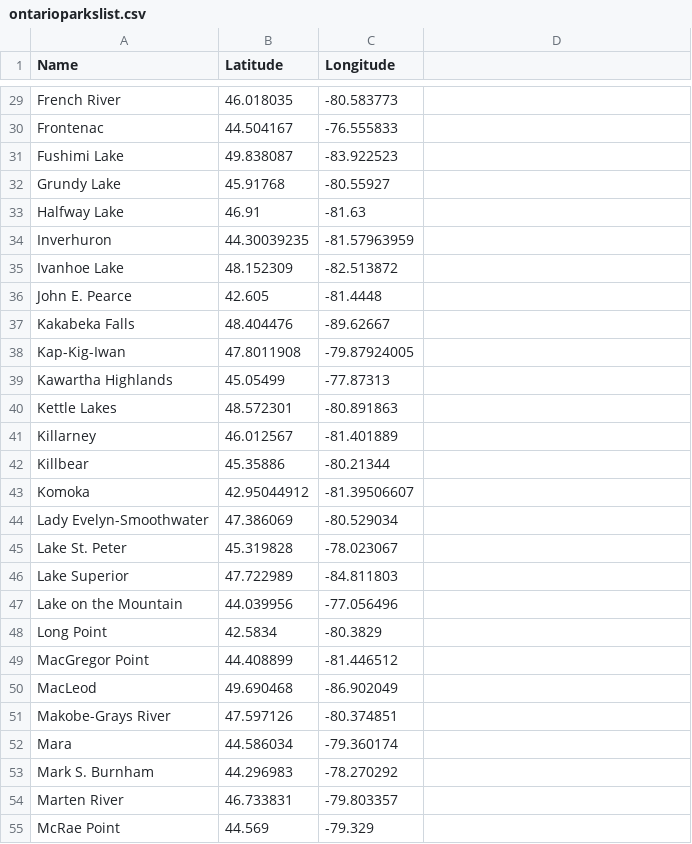
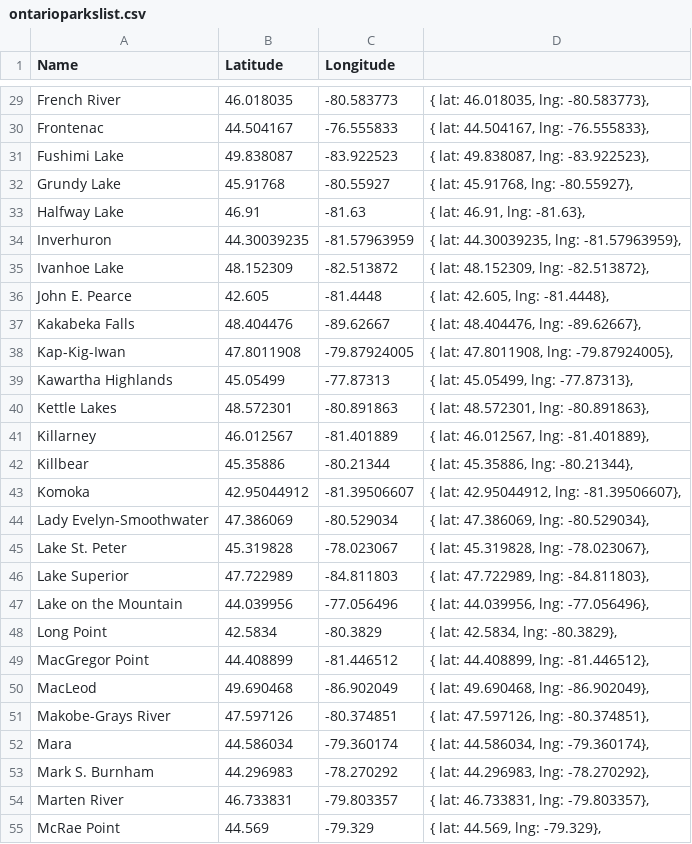
Before and after one commit to helenplesko/geom99lab1, a CSV file: clustering/ontarioparkslist.csv, drawn as a sheet; only a part is shown, gaps mark what is left out; the diff covers the shown part only; the diff names each change by its address in the sheet, - before the commit and + after, or states it on an @@ line.

```diff
--- a/clustering/ontarioparkslist.csv
+++ b/clustering/ontarioparkslist.csv
-D29: (empty)
+D29: { lat: 46.018035, lng: -80.583773},
-D30: (empty)
+D30: { lat: 44.504167, lng: -76.555833},
-D31: (empty)
+D31: { lat: 49.838087, lng: -83.922523},
-D32: (empty)
+D32: { lat: 45.91768, lng: -80.55927},
-D33: (empty)
+D33: { lat: 46.91, lng: -81.63},
-D34: (empty)
+D34: { lat: 44.30039235, lng: -81.57963959},
-D35: (empty)
+D35: { lat: 48.152309, lng: -82.513872},
-D36: (empty)
+D36: { lat: 42.605, lng: -81.4448},
-D37: (empty)
+D37: { lat: 48.404476, lng: -89.62667},
-D38: (empty)
+D38: { lat: 47.8011908, lng: -79.87924005},
-D39: (empty)
+D39: { lat: 45.05499, lng: -77.87313},
-D40: (empty)
+D40: { lat: 48.572301, lng: -80.891863},
-D41: (empty)
+D41: { lat: 46.012567, lng: -81.401889},
-D42: (empty)
+D42: { lat: 45.35886, lng: -80.21344},
-D43: (empty)
+D43: { lat: 42.95044912, lng: -81.39506607},
-D44: (empty)
+D44: { lat: 47.386069, lng: -80.529034},
-D45: (empty)
+D45: { lat: 45.319828, lng: -78.023067},
-D46: (empty)
+D46: { lat: 47.722989, lng: -84.811803},
-D47: (empty)
+D47: { lat: 44.039956, lng: -77.056496},
-D48: (empty)
+D48: { lat: 42.5834, lng: -80.3829},
-D49: (empty)
+D49: { lat: 44.408899, lng: -81.446512},
-D50: (empty)
+D50: { lat: 49.690468, lng: -86.902049},
-D51: (empty)
+D51: { lat: 47.597126, lng: -80.374851},
-D52: (empty)
+D52: { lat: 44.586034, lng: -79.360174},
-D53: (empty)
+D53: { lat: 44.296983, lng: -78.270292},
-D54: (empty)
+D54: { lat: 46.733831, lng: -79.803357},
-D55: (empty)
+D55: { lat: 44.569, lng: -79.329},
```
Also changed, not shown: 88 edited cells elsewhere in this file, 1 other file.
